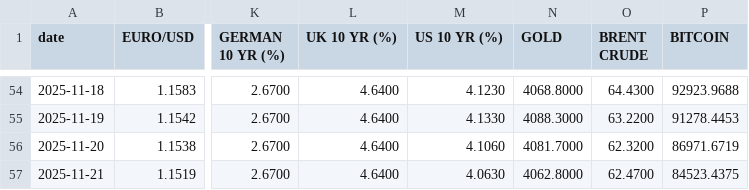
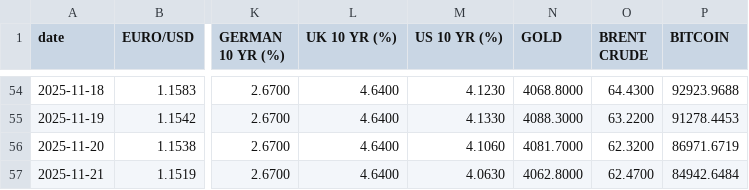
Before and after one commit to zerradwan/MarketJournal, a CSV file: data/etf_prices_log.csv, drawn as a sheet; only a part is shown, gaps mark what is left out; the diff names each change by its address in the sheet, - before the commit and + after, or states it on an @@ line.

```diff
--- a/data/etf_prices_log.csv
+++ b/data/etf_prices_log.csv
-P57 (BITCOIN): 84523.4375
+P57 (BITCOIN): 84942.6484
```
